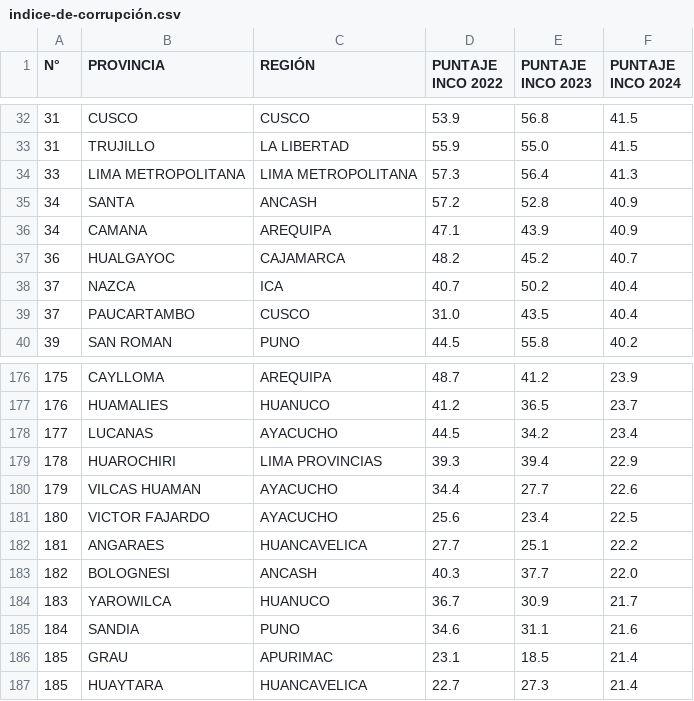
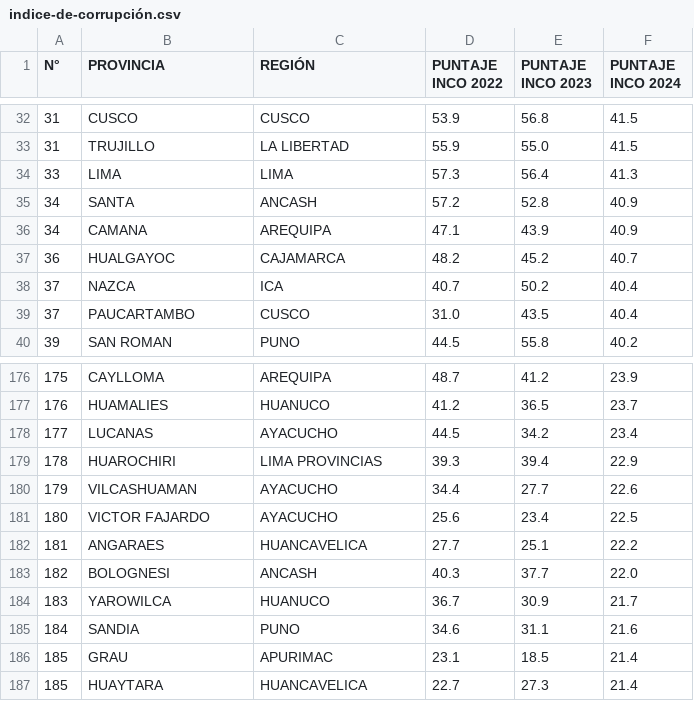
Before and after one commit to Maricarmen-Amador/Trabajo.est2-, a CSV file: indice-de-corrupción.csv, drawn as a sheet; only a part is shown, gaps mark what is left out.

Commit message:
Update indice-de-corrupción.csv

```diff
--- a/indice-de-corrupción.csv
+++ b/indice-de-corrupción.csv
@@ -33,3 +33,3 @@
 "31","TRUJILLO","LA LIBERTAD","55.9","55.0","41.5"
-"33","LIMA METROPOLITANA","LIMA METROPOLITANA","57.3","56.4","41.3"
+"33","LIMA","LIMA","57.3","56.4","41.3"
 "34","SANTA","ANCASH","57.2","52.8","40.9"
@@ -179,3 +179,3 @@
 "178","HUAROCHIRI","LIMA PROVINCIAS","39.3","39.4","22.9"
-"179","VILCAS HUAMAN","AYACUCHO","34.4","27.7","22.6"
+"179","VILCASHUAMAN","AYACUCHO","34.4","27.7","22.6"
 "180","VICTOR FAJARDO","AYACUCHO","25.6","23.4","22.5"
```
